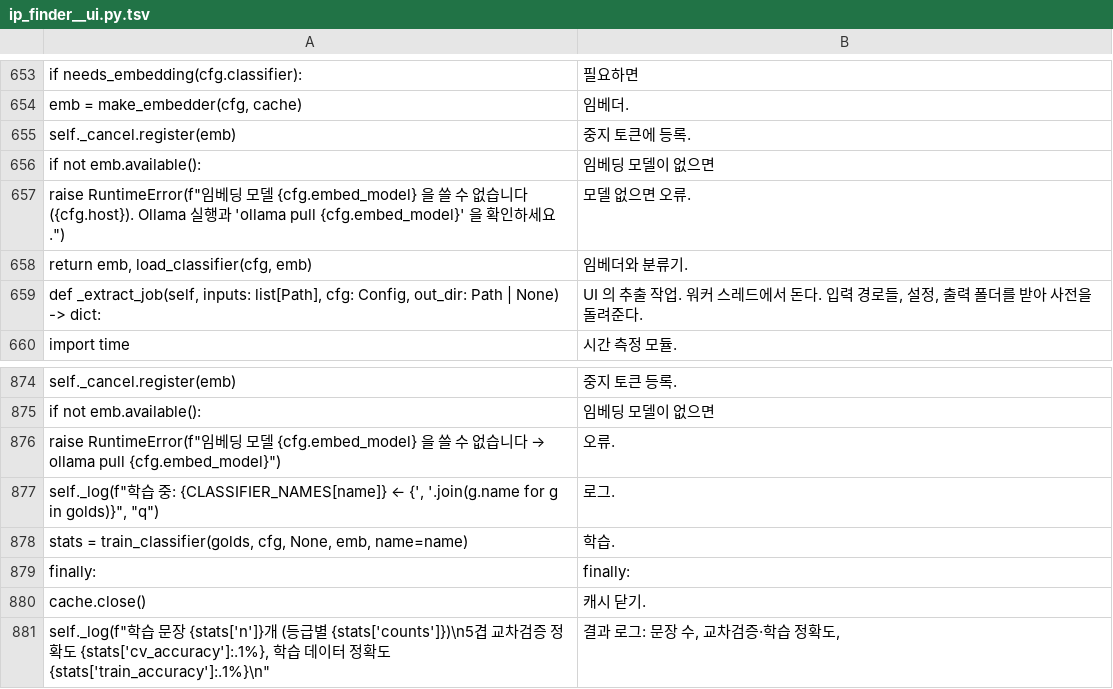
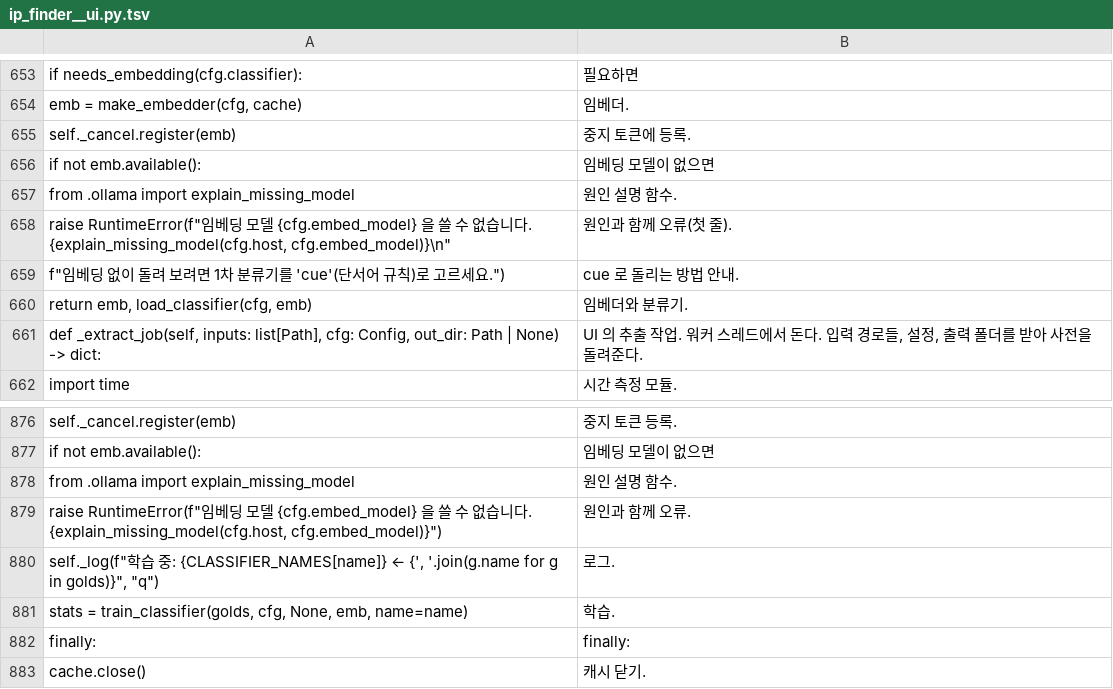
Before and after one commit to HyungKim/IP_finder, a TSV file: tools/walkthrough/notes/ip_finder__ui.py.tsv, drawn as a sheet; only a part is shown, gaps mark what is left out; the shorter side is filled out with more unchanged rows; removed rows and columns are numbered as before the commit, all else as after; the diff names each change by its address in the sheet, - before the commit and + after, or states it on an @@ line.

```diff
--- a/tools/walkthrough/notes/ip_finder__ui.py.tsv
+++ b/tools/walkthrough/notes/ip_finder__ui.py.tsv
-row 657: raise RuntimeError(f"임베딩 모델 {cfg.embed_model} 을 쓸 수 없습니다 ({cfg.host}). Ollama 실행과 'ollama pull {cfg.embed_model}' 을 확인하세요.") | 모델 없으면 오류.
+row 657: from .ollama import explain_missing_model | 원인 설명 함수.
+row 658: raise RuntimeError(f"임베딩 모델 {cfg.embed_model} 을 쓸 수 없습니다. {explain_missing_model(cfg.host, cfg.embed_model)}\n" | 원인과 함께 오류(첫 줄).
+row 659: f"임베딩 없이 돌려 보려면 1차 분류기를 'cue'(단서어 규칙)로 고르세요.") | cue 로 돌리는 방법 안내.
-row 876: raise RuntimeError(f"임베딩 모델 {cfg.embed_model} 을 쓸 수 없습니다 → ollama pull {cfg.embed_model}") | 오류.
+row 878: from .ollama import explain_missing_model | 원인 설명 함수.
+row 879: raise RuntimeError(f"임베딩 모델 {cfg.embed_model} 을 쓸 수 없습니다. {explain_missing_model(cfg.host, cfg.embed_model)}") | 원인과 함께 오류.
```
Also changed, not shown: tools/walkthrough/notes/ip_finder__classify__embed.py.tsv, tools/walkthrough/notes/ip_finder__cli.py.tsv, 17 other files.
